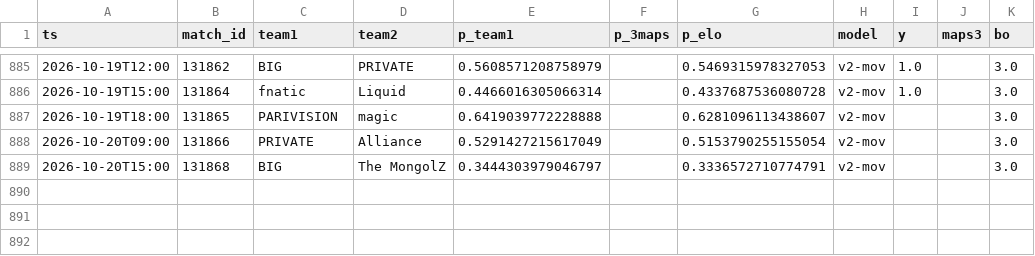
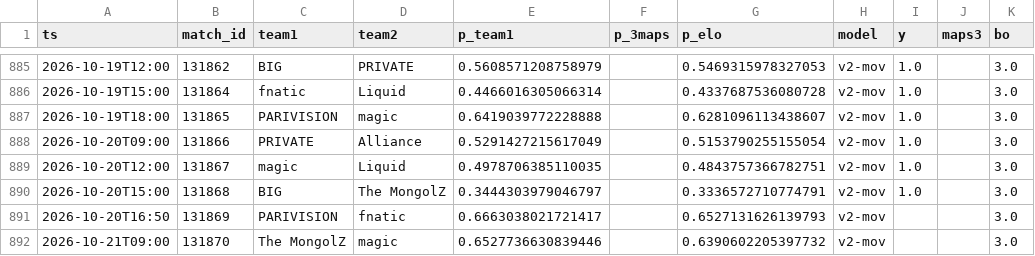
Before and after one commit to azcal/forecasting-lab, a CSV file: data/cs2.csv, drawn as a sheet; only a part is shown, gaps mark what is left out.

```diff
--- a/data/cs2.csv
+++ b/data/cs2.csv
@@ -886,4 +886,7 @@ ts,match_id,team1,team2,p_team1,p_3maps,p_elo,model,y,maps3,bo
 2026-10-19T15:00,131864,fnatic,Liquid,0.4466016305066314,,0.4337687536080728,v2-mov,1.0,,3.0
-2026-10-19T18:00,131865,PARIVISION,magic,0.6419039772228888,,0.6281096113438607,v2-mov,,,3.0
-2026-10-20T09:00,131866,PRIVATE,Alliance,0.5291427215617049,,0.5153790255155054,v2-mov,,,3.0
-2026-10-20T15:00,131868,BIG,The MongolZ,0.3444303979046797,,0.3336572710774791,v2-mov,,,3.0
+2026-10-19T18:00,131865,PARIVISION,magic,0.6419039772228888,,0.6281096113438607,v2-mov,1.0,,3.0
+2026-10-20T09:00,131866,PRIVATE,Alliance,0.5291427215617049,,0.5153790255155054,v2-mov,1.0,,3.0
+2026-10-20T12:00,131867,magic,Liquid,0.4978706385110035,,0.4843757366782751,v2-mov,1.0,,3.0
+2026-10-20T15:00,131868,BIG,The MongolZ,0.3444303979046797,,0.3336572710774791,v2-mov,1.0,,3.0
+2026-10-20T16:50,131869,PARIVISION,fnatic,0.6663038021721417,,0.6527131626139793,v2-mov,,,3.0
+2026-10-21T09:00,131870,The MongolZ,magic,0.6527736630839446,,0.6390602205397732,v2-mov,,,3.0
```
Also changed, not shown: data/mma.csv, data/nba.csv, 6 other files.
